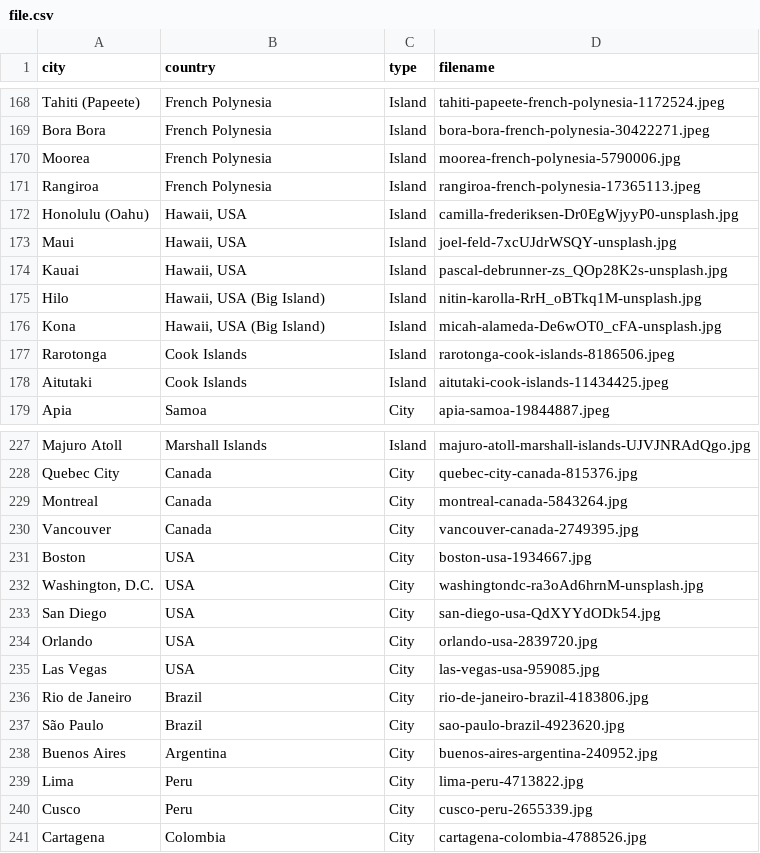
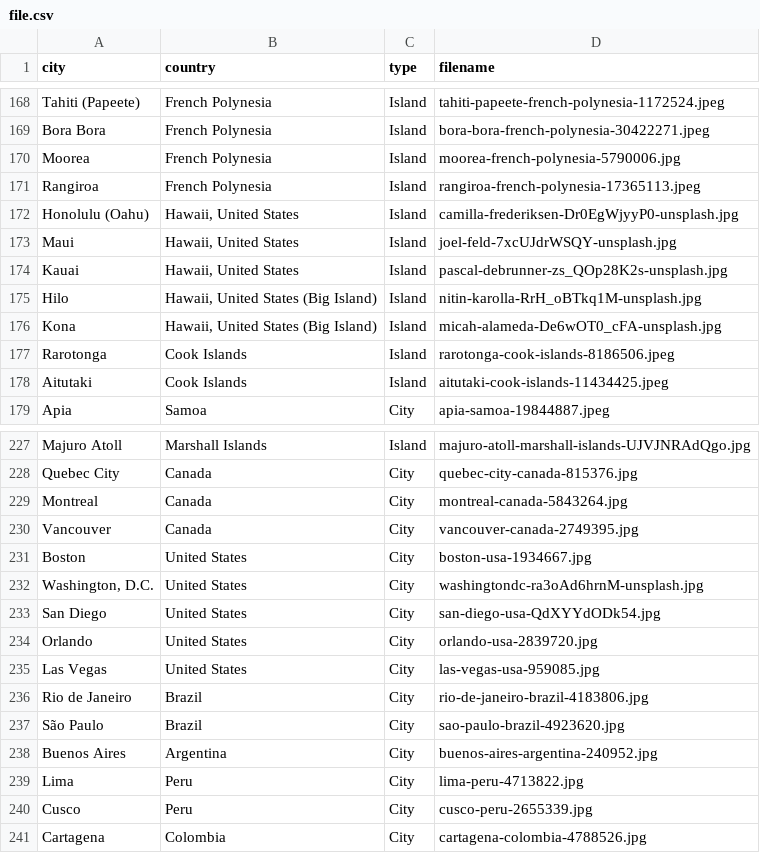
Before and after one commit to Corporate-Interactive/travel-image-generator, a CSV file: src/app/file.csv, drawn as a sheet; only a part is shown, gaps mark what is left out.

```diff
--- a/src/app/file.csv
+++ b/src/app/file.csv
@@ -171,7 +171,7 @@ Moorea,French Polynesia,Island,moorea-french-polynesia-5790006.jpg
 Rangiroa,French Polynesia,Island,rangiroa-french-polynesia-17365113.jpeg
-Honolulu (Oahu),"Hawaii, USA",Island,camilla-frederiksen-Dr0EgWjyyP0-unsplash.jpg
-Maui,"Hawaii, USA",Island,joel-feld-7xcUJdrWSQY-unsplash.jpg
-Kauai,"Hawaii, USA",Island,pascal-debrunner-zs_QOp28K2s-unsplash.jpg
-Hilo,"Hawaii, USA (Big Island)",Island,nitin-karolla-RrH_oBTkq1M-unsplash.jpg
-Kona,"Hawaii, USA (Big Island)",Island,micah-alameda-De6wOT0_cFA-unsplash.jpg
+Honolulu (Oahu),"Hawaii, United States",Island,camilla-frederiksen-Dr0EgWjyyP0-unsplash.jpg
+Maui,"Hawaii, United States",Island,joel-feld-7xcUJdrWSQY-unsplash.jpg
+Kauai,"Hawaii, United States",Island,pascal-debrunner-zs_QOp28K2s-unsplash.jpg
+Hilo,"Hawaii, United States (Big Island)",Island,nitin-karolla-RrH_oBTkq1M-unsplash.jpg
+Kona,"Hawaii, United States (Big Island)",Island,micah-alameda-De6wOT0_cFA-unsplash.jpg
 Rarotonga,Cook Islands,Island,rarotonga-cook-islands-8186506.jpeg
@@ -230,7 +230,7 @@ Montreal,Canada,City,montreal-canada-5843264.jpg
 Vancouver,Canada,City,vancouver-canada-2749395.jpg
-Boston,USA,City,boston-usa-1934667.jpg
-"Washington, D.C.",USA,City, washingtondc-ra3oAd6hrnM-unsplash.jpg
-San Diego,USA,City,san-diego-usa-QdXYYdODk54.jpg
-Orlando,USA,City,orlando-usa-2839720.jpg
-Las Vegas,USA,City,las-vegas-usa-959085.jpg
+Boston,United States,City,boston-usa-1934667.jpg
+"Washington, D.C.",United States,City, washingtondc-ra3oAd6hrnM-unsplash.jpg
+San Diego,United States,City,san-diego-usa-QdXYYdODk54.jpg
+Orlando,United States,City,orlando-usa-2839720.jpg
+Las Vegas,United States,City,las-vegas-usa-959085.jpg
 Rio de Janeiro,Brazil,City,rio-de-janeiro-brazil-4183806.jpg
```
Also changed, not shown: 1 other file.
